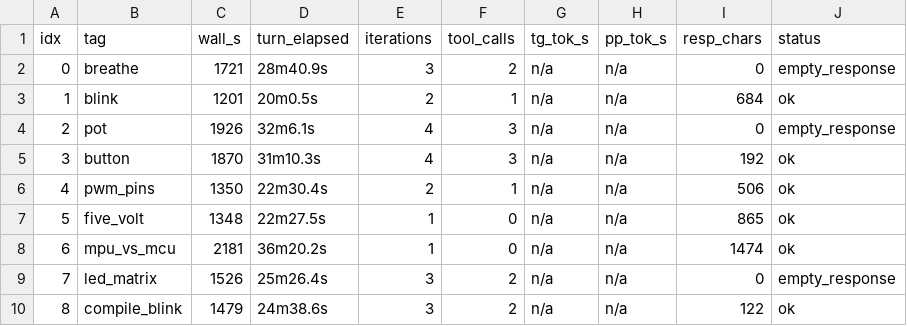
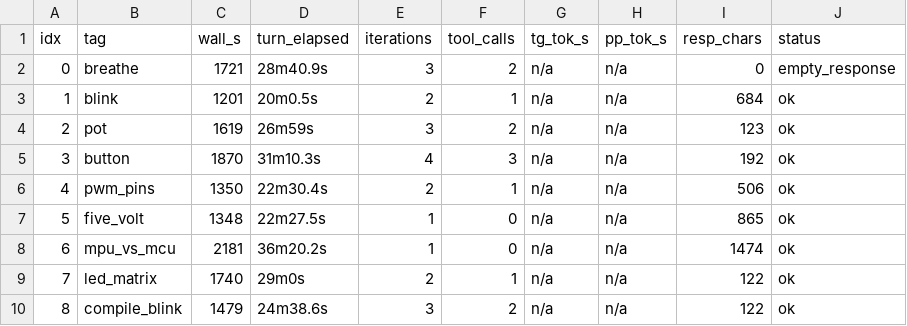
Before and after one commit to laurenvil/Uno-QClaw, a TSV file: docs/benchmarks/run10/timing.tsv, drawn as a sheet.

```diff
--- a/docs/benchmarks/run10/timing.tsv
+++ b/docs/benchmarks/run10/timing.tsv
@@ -3,3 +3,3 @@ idx	tag	wall_s	turn_elapsed	iterations	tool_calls	tg_tok_s	pp_tok_s	resp_chars	s
 1	blink	1201	20m0.5s	2	1	n/a	n/a	684	ok
-2	pot	1926	32m6.1s	4	3	n/a	n/a	0	empty_response
+2	pot	1619	26m59s	3	2	n/a	n/a	123	ok
 3	button	1870	31m10.3s	4	3	n/a	n/a	192	ok
@@ -8,3 +8,3 @@ idx	tag	wall_s	turn_elapsed	iterations	tool_calls	tg_tok_s	pp_tok_s	resp_chars	s
 6	mpu_vs_mcu	2181	36m20.2s	1	0	n/a	n/a	1474	ok
-7	led_matrix	1526	25m26.4s	3	2	n/a	n/a	0	empty_response
+7	led_matrix	1740	29m0s	2	1	n/a	n/a	122	ok
 8	compile_blink	1479	24m38.6s	3	2	n/a	n/a	122	ok
```
Also changed, not shown: 3 other files.
